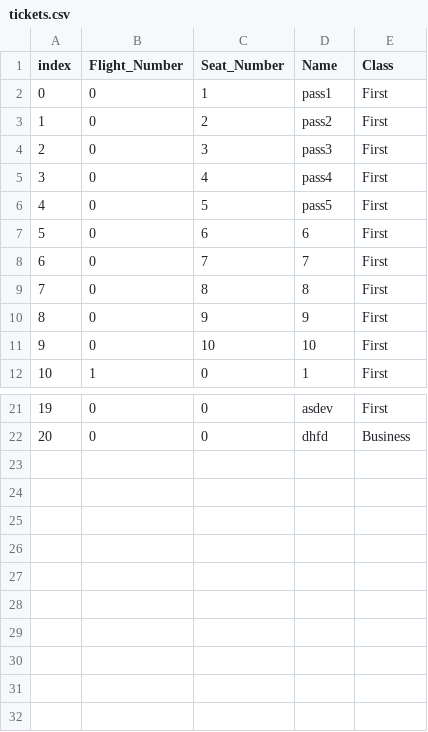
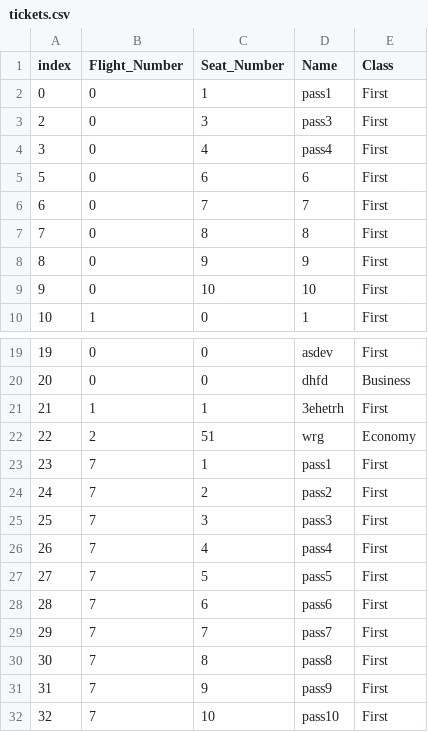
Before and after one commit to s4205066/CT5057FlightSystem, a CSV file: tickets.csv, drawn as a sheet; only a part is shown, gaps mark what is left out; removed rows and columns are numbered as before the commit, all else as after; the diff names each change by its address in the sheet, - before the commit and + after, or states it on an @@ line.

```diff
--- a/tickets.csv
+++ b/tickets.csv
-row 3: 1 | 0 | 2 | pass2 | First
-row 6: 4 | 0 | 5 | pass5 | First
+row 21: 21 | 1 | 1 | 3ehetrh | First
+row 22: 22 | 2 | 51 | wrg | Economy
+row 23: 23 | 7 | 1 | pass1 | First
+row 24: 24 | 7 | 2 | pass2 | First
+row 25: 25 | 7 | 3 | pass3 | First
+row 26: 26 | 7 | 4 | pass4 | First
+row 27: 27 | 7 | 5 | pass5 | First
+row 28: 28 | 7 | 6 | pass6 | First
+row 29: 29 | 7 | 7 | pass7 | First
+row 30: 30 | 7 | 8 | pass8 | First
+row 31: 31 | 7 | 9 | pass9 | First
+row 32: 32 | 7 | 10 | pass10 | First
```
Also changed, not shown: 10 other files.
